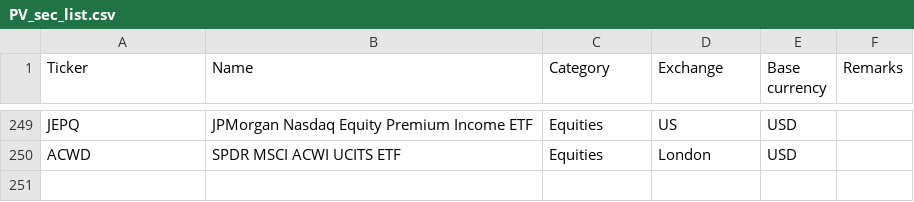
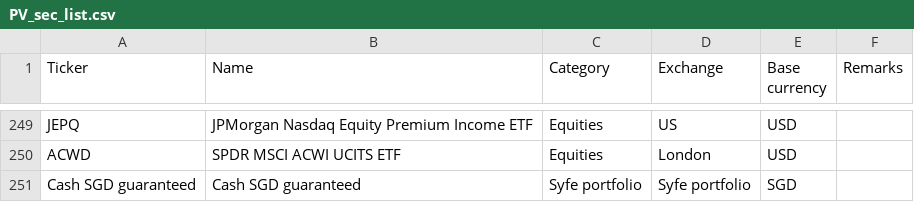
Before and after one commit to weijieleong/Portfolio-Visualizer, a CSV file: Data/PV_sec_list.csv, drawn as a sheet; only a part is shown, gaps mark what is left out; the diff names each change by its address in the sheet, - before the commit and + after, or states it on an @@ line.

```diff
--- a/Data/PV_sec_list.csv
+++ b/Data/PV_sec_list.csv
+row 251: Cash SGD guaranteed | Cash SGD guaranteed | Syfe portfolio | Syfe portfolio | SGD
```
Also changed, not shown: Data/PV_FI_metrics.csv, Data/PV_asset_class.csv, 2 other files.
